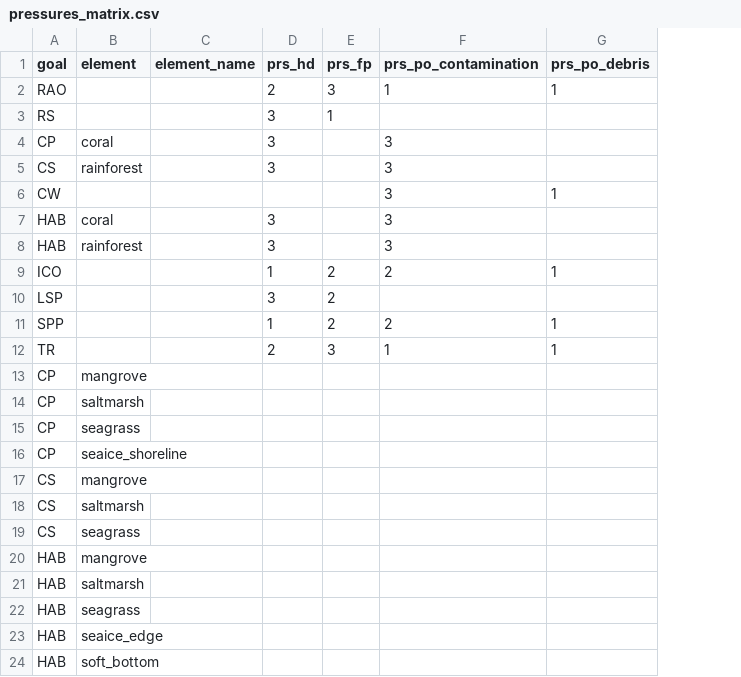
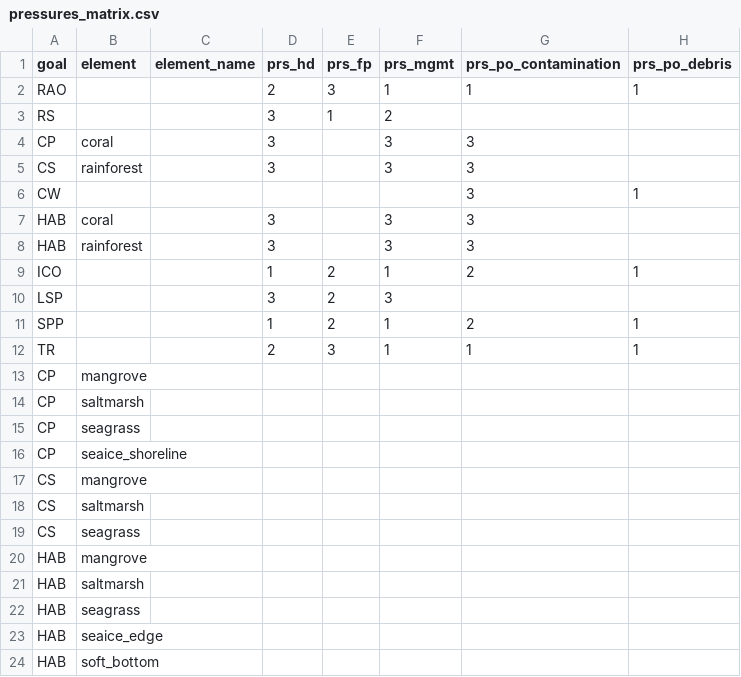
Before and after one commit to OHI-4site/pal-scores, a CSV file: region/conf/pressures_matrix.csv, drawn as a sheet; only a part is shown; the diff names each change by its address in the sheet, - before the commit and + after, or states it on an @@ line.

```diff
--- a/region/conf/pressures_matrix.csv
+++ b/region/conf/pressures_matrix.csv
+column F (prs_mgmt), rows 2-12: 1 | 2 | 3 | 3 |  | 3 | 3 | 1 | 3 | 1 | 1
```
Also changed, not shown: region/conf/scenario_data_years.csv, region/layers.csv, 1 other file.
